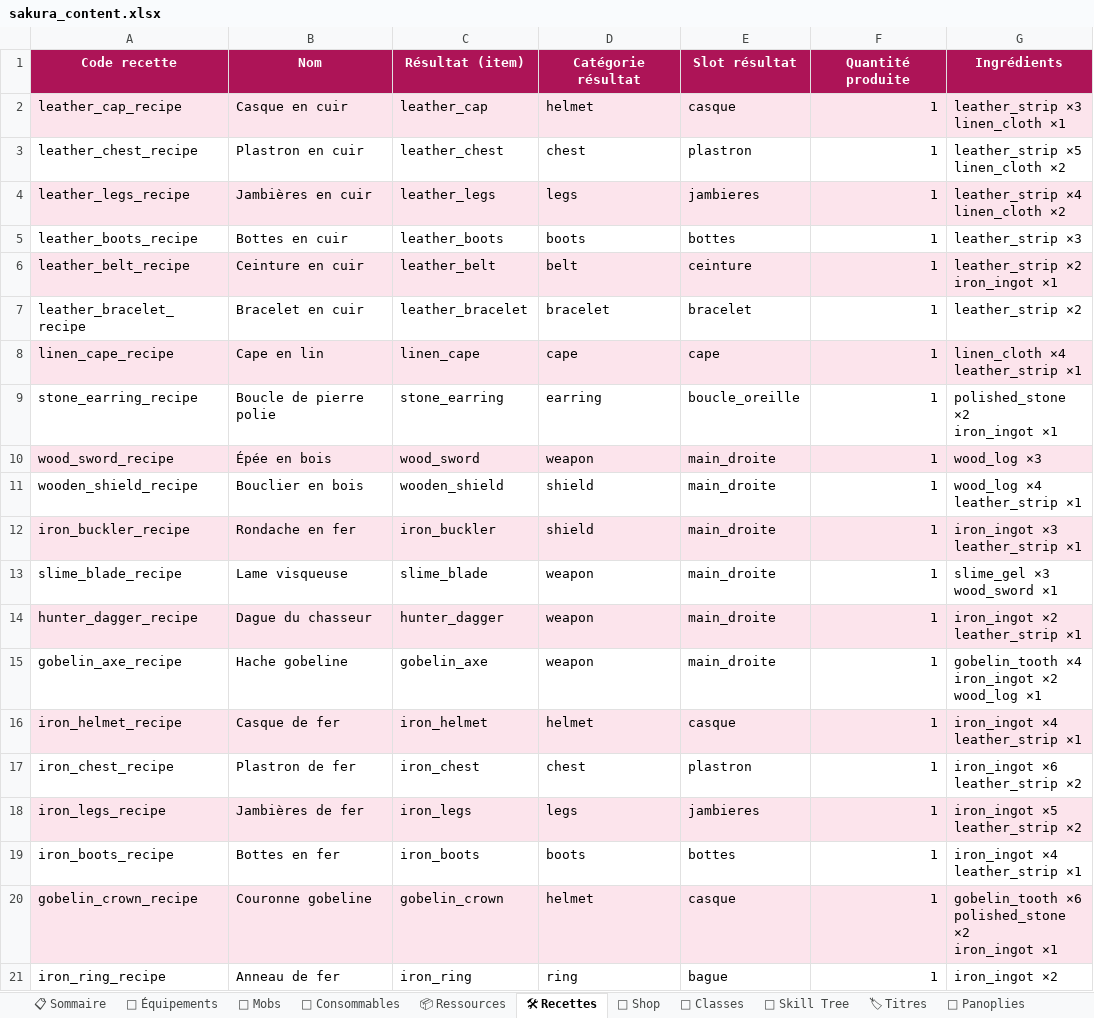
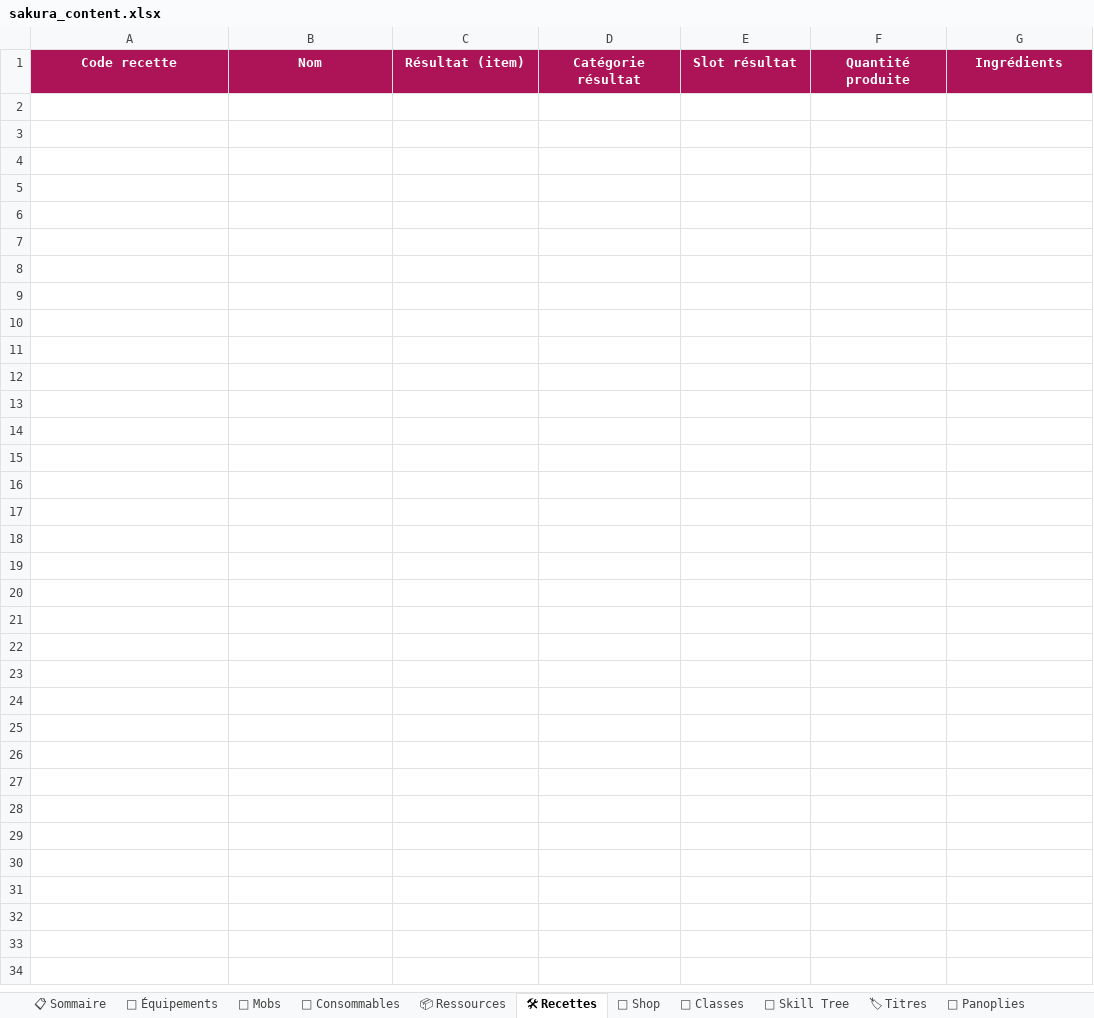
Before and after one commit to AltanDURAN/SakuraLeveling, an Excel workbook: docs/sakura_content.xlsx, sheet 🛠 Recettes, drawn as a sheet; only a part is shown; values as stored, in another font and other column widths than the file's, no borders; ↵ is a line break in a cell; the diff covers the shown part only; the diff names each change by its address in the sheet, - before the commit and + after, or states it on an @@ line.

```diff
--- a/docs/sakura_content.xlsx (sheet 🛠 Recettes)
+++ b/docs/sakura_content.xlsx (sheet 🛠 Recettes)
-row 2: leather_cap_recipe | Casque en cuir | leather_cap | helmet | casque | 1 | leather_strip ×3 ↵ linen_cloth ×1
-row 3: leather_chest_recipe | Plastron en cuir | leather_chest | chest | plastron | 1 | leather_strip ×5 ↵ linen_cloth ×2
-row 4: leather_legs_recipe | Jambières en cuir | leather_legs | legs | jambieres | 1 | leather_strip ×4 ↵ linen_cloth ×2
-row 5: leather_boots_recipe | Bottes en cuir | leather_boots | boots | bottes | 1 | leather_strip ×3
-row 6: leather_belt_recipe | Ceinture en cuir | leather_belt | belt | ceinture | 1 | leather_strip ×2 ↵ iron_ingot ×1
-row 7: leather_bracelet_recipe | Bracelet en cuir | leather_bracelet | bracelet | bracelet | 1 | leather_strip ×2
-row 8: linen_cape_recipe | Cape en lin | linen_cape | cape | cape | 1 | linen_cloth ×4 ↵ leather_strip ×1
-row 9: stone_earring_recipe | Boucle de pierre polie | stone_earring | earring | boucle_oreille | 1 | polished_stone ×2 ↵ iron_ingot ×1
-row 10: wood_sword_recipe | Épée en bois | wood_sword | weapon | main_droite | 1 | wood_log ×3
-row 11: wooden_shield_recipe | Bouclier en bois | wooden_shield | shield | main_droite | 1 | wood_log ×4 ↵ leather_strip ×1
-row 12: iron_buckler_recipe | Rondache en fer | iron_buckler | shield | main_droite | 1 | iron_ingot ×3 ↵ leather_strip ×1
-row 13: slime_blade_recipe | Lame visqueuse | slime_blade | weapon | main_droite | 1 | slime_gel ×3 ↵ wood_sword ×1
-row 14: hunter_dagger_recipe | Dague du chasseur | hunter_dagger | weapon | main_droite | 1 | iron_ingot ×2 ↵ leather_strip ×1
-row 15: gobelin_axe_recipe | Hache gobeline | gobelin_axe | weapon | main_droite | 1 | gobelin_tooth ×4 ↵ iron_ingot ×2 ↵ wood_log ×1
-row 16: iron_helmet_recipe | Casque de fer | iron_helmet | helmet | casque | 1 | iron_ingot ×4 ↵ leather_strip ×1
-row 17: iron_chest_recipe | Plastron de fer | iron_chest | chest | plastron | 1 | iron_ingot ×6 ↵ leather_strip ×2
-row 18: iron_legs_recipe | Jambières de fer | iron_legs | legs | jambieres | 1 | iron_ingot ×5 ↵ leather_strip ×2
-row 19: iron_boots_recipe | Bottes en fer | iron_boots | boots | bottes | 1 | iron_ingot ×4 ↵ leather_strip ×1
-row 20: gobelin_crown_recipe | Couronne gobeline | gobelin_crown | helmet | casque | 1 | gobelin_tooth ×6 ↵ polished_stone ×2 ↵ iron_ingot ×1
-row 21: iron_ring_recipe | Anneau de fer | iron_ring | ring | bague | 1 | iron_ingot ×2
```
Also changed, not shown: 97 removed rows elsewhere in this sheet, sheet 🎽 Équipements, sheet 📦 Ressources, sheet 👹 Mobs, sheet 🏪 Shop, sheet 🌸 Panoplies, sheet 🧪 Consommables, 4 more sheets, 26 other files.
